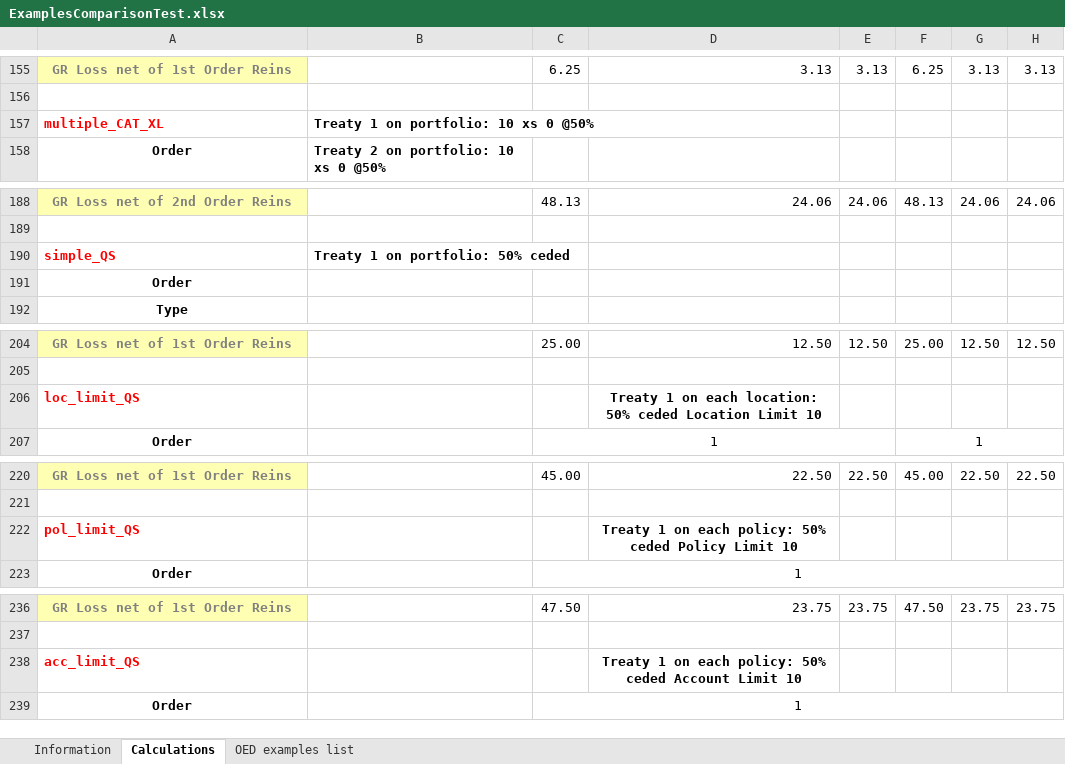
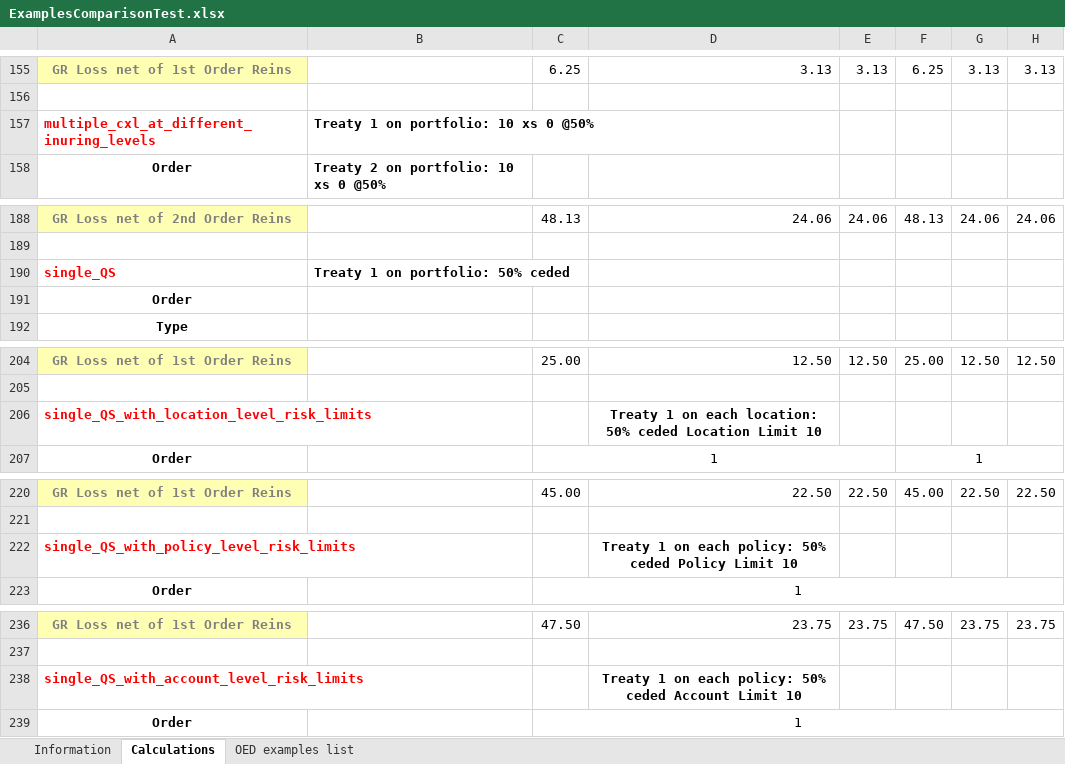
Before and after one commit to OasisLMF/ReinsuranceTestTool, an Excel workbook: examples/ExamplesComparisonTest.xlsx, sheet Calculations, drawn as a sheet; only a part is shown, gaps mark what is left out; values as stored, in another font and other column widths than the file's, no borders; the diff covers the shown part only; the diff names each change by its address in the sheet, - before the commit and + after, or states it on an @@ line.

```diff
--- a/examples/ExamplesComparisonTest.xlsx (sheet Calculations)
+++ b/examples/ExamplesComparisonTest.xlsx (sheet Calculations)
-A157: multiple_CAT_XL
+A157: multiple_cxl_at_different_inuring_levels
-A190: simple_QS
+A190: single_QS
-A206: loc_limit_QS
+A206: single_QS_with_location_level_risk_limits
-A222: pol_limit_QS
+A222: single_QS_with_policy_level_risk_limits
-A238: acc_limit_QS
+A238: single_QS_with_account_level_risk_limits
```
Also changed, not shown: 21 edited cells elsewhere in this sheet, sheet OED examples list, 2 other files.
